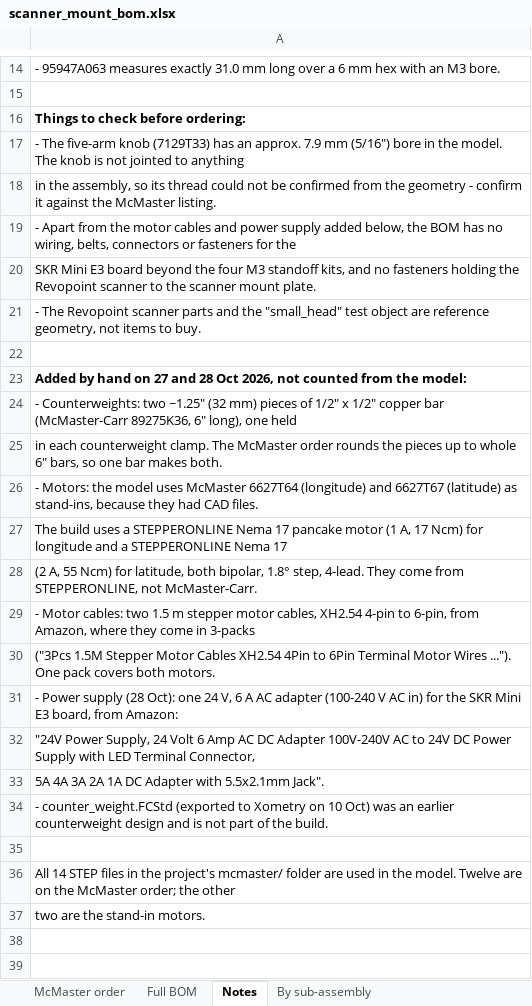
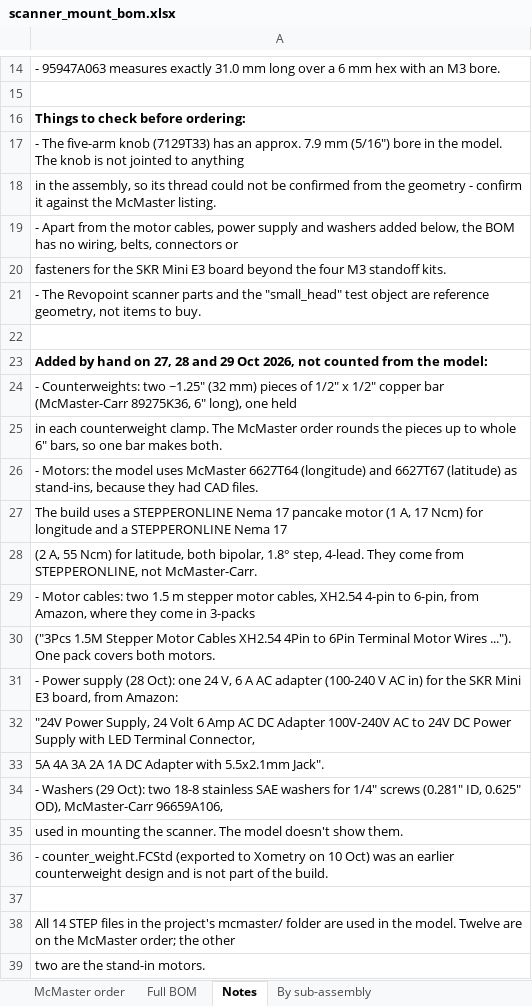
Before and after one commit to HazenBabcock/revopoint-lat-lon-scanner, an Excel workbook: cad/scanner_mount_bom.xlsx, sheet Notes, drawn as a sheet; only a part is shown, gaps mark what is left out; values as stored, in another font and other column widths than the file's, no borders; the diff names each change by its address in the sheet, - before the commit and + after, or states it on an @@ line.

```diff
--- a/cad/scanner_mount_bom.xlsx (sheet Notes)
+++ b/cad/scanner_mount_bom.xlsx (sheet Notes)
-A19: …the motor cables and power supply added below, the BOM has no wiring, belts, connectors or fasteners for the
+A19: …the motor cables, power supply and washers added below, the BOM has no wiring, belts, connectors or
-A20: SKR Mini E3 board beyond the four M3 standoff kits, and no fasteners holding the Revopoint scanner to the scanner mount plate.
+A20: fasteners for the SKR Mini E3 board beyond the four M3 standoff kits.
-A23: …hand on 27 and 28 Oct 2026,…
+A23: …hand on 27, 28 and 29 Oct 2026,…
+row 34: - Washers (29 Oct): two 18-8 stainless SAE washers for 1/4" screws (0.281" ID, 0.625" OD), McMaster-Carr 96659A106,
+row 35: used in mounting the scanner. The model doesn't show them.
```
Also changed, not shown: sheet McMaster order, sheet By sub-assembly, sheet Full BOM, formulas that keep their value, 1 other file.
